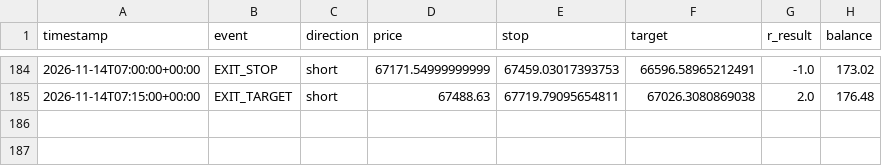
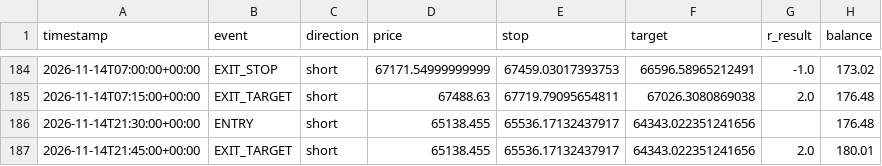
Before and after one commit to alir5za35ghp-sketch/My-btfccc-bot, a CSV file: forward_test_log.csv, drawn as a sheet; only a part is shown, gaps mark what is left out.

```diff
--- a/forward_test_log.csv
+++ b/forward_test_log.csv
@@ -185 +185,3 @@ timestamp,event,direction,price,stop,target,r_result,balance
 2026-11-14T07:15:00+00:00,EXIT_TARGET,short,67488.63,67719.79095654811,67026.3080869038,2.0,176.48
+2026-11-14T21:30:00+00:00,ENTRY,short,65138.455,65536.17132437917,64343.022351241656,,176.48
+2026-11-14T21:45:00+00:00,EXIT_TARGET,short,65138.455,65536.17132437917,64343.022351241656,2.0,180.01
```
Also changed, not shown: 1 other file.
